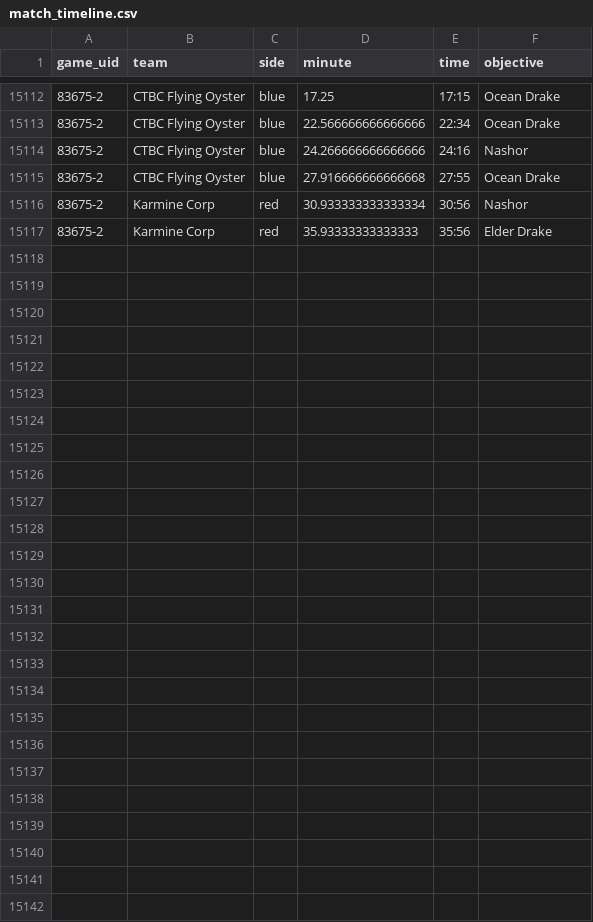
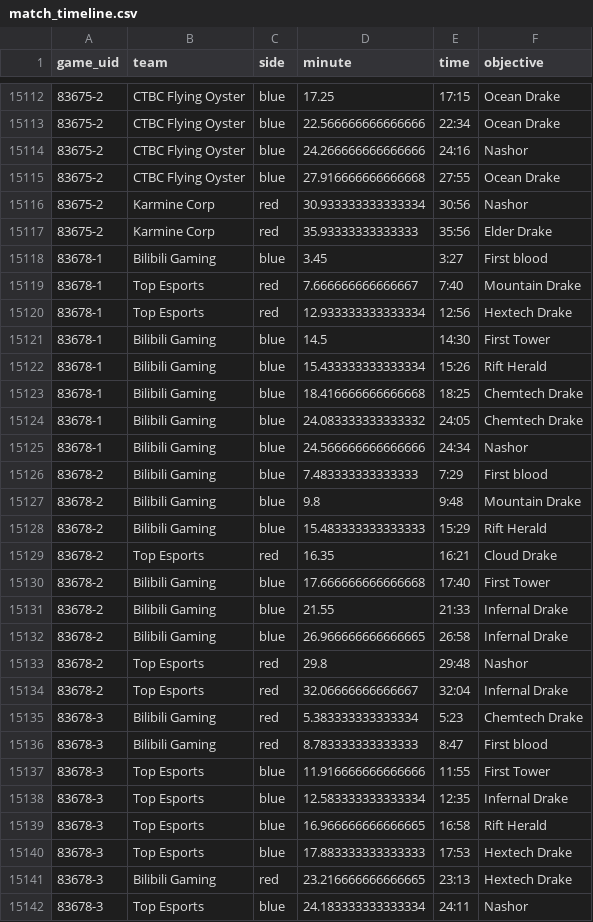
Before and after one commit to justin-li-code/lol-patch-tracker, a CSV file: data/processed/match_timeline.csv, drawn as a sheet; only a part is shown, gaps mark what is left out.

```diff
--- a/data/processed/match_timeline.csv
+++ b/data/processed/match_timeline.csv
@@ -15117 +15117,26 @@ game_uid,team,side,minute,time,objective
 83675-2,Karmine Corp,red,35.93333333333333,35:56,Elder Drake
+83678-1,Bilibili Gaming,blue,3.45,3:27,First blood
+83678-1,Top Esports,red,7.666666666666667,7:40,Mountain Drake
+83678-1,Top Esports,red,12.933333333333334,12:56,Hextech Drake
+83678-1,Bilibili Gaming,blue,14.5,14:30,First Tower
+83678-1,Bilibili Gaming,blue,15.433333333333334,15:26,Rift Herald
+83678-1,Bilibili Gaming,blue,18.416666666666668,18:25,Chemtech Drake
+83678-1,Bilibili Gaming,blue,24.083333333333332,24:05,Chemtech Drake
+83678-1,Bilibili Gaming,blue,24.566666666666666,24:34,Nashor
+83678-2,Bilibili Gaming,blue,7.483333333333333,7:29,First blood
+83678-2,Bilibili Gaming,blue,9.8,9:48,Mountain Drake
+83678-2,Bilibili Gaming,blue,15.483333333333333,15:29,Rift Herald
+83678-2,Top Esports,red,16.35,16:21,Cloud Drake
+83678-2,Bilibili Gaming,blue,17.666666666666668,17:40,First Tower
+83678-2,Bilibili Gaming,blue,21.55,21:33,Infernal Drake
+83678-2,Bilibili Gaming,blue,26.966666666666665,26:58,Infernal Drake
+83678-2,Top Esports,red,29.8,29:48,Nashor
+83678-2,Top Esports,red,32.06666666666667,32:04,Infernal Drake
+83678-3,Bilibili Gaming,red,5.383333333333334,5:23,Chemtech Drake
+83678-3,Bilibili Gaming,red,8.783333333333333,8:47,First blood
+83678-3,Top Esports,blue,11.916666666666666,11:55,First Tower
+83678-3,Top Esports,blue,12.583333333333334,12:35,Infernal Drake
+83678-3,Top Esports,blue,16.966666666666665,16:58,Rift Herald
+83678-3,Top Esports,blue,17.883333333333333,17:53,Hextech Drake
+83678-3,Bilibili Gaming,red,23.216666666666665,23:13,Hextech Drake
+83678-3,Top Esports,blue,24.183333333333334,24:11,Nashor
```
Also changed, not shown: data/processed/event_games.csv, data/processed/event_region_champions.csv, 29 other files.
